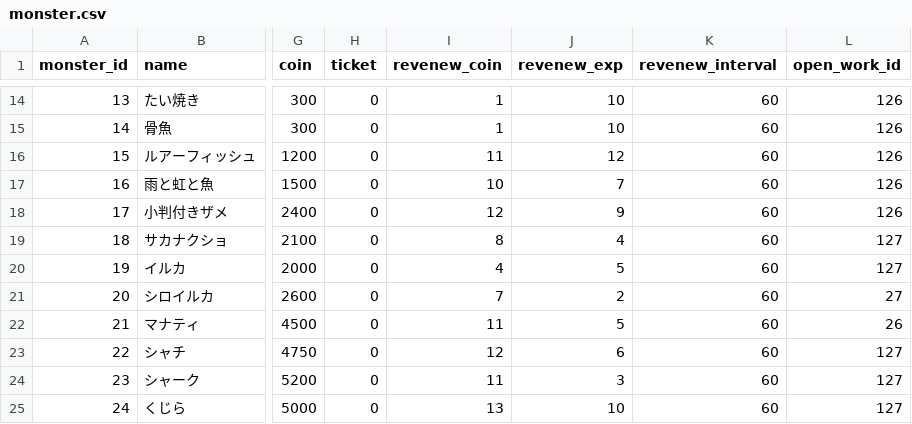
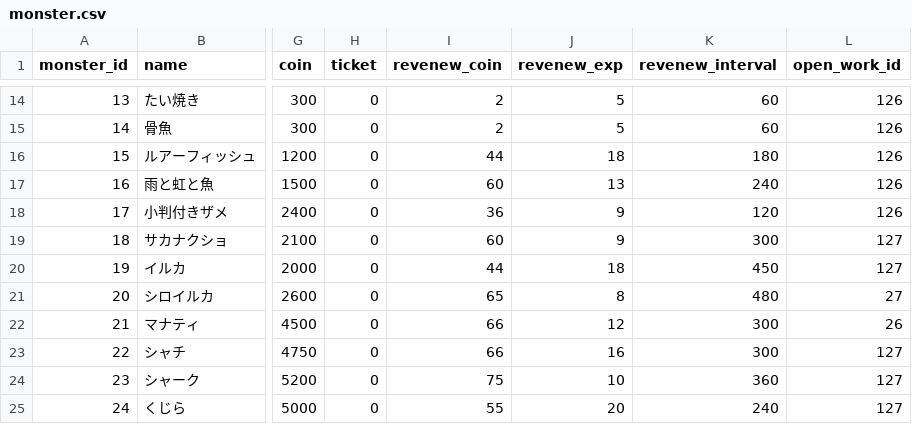
Before and after one commit to everystudio/bokuno.zoo, a CSV file: Assets/00_game/resources/csv/monster.csv, drawn as a sheet; only a part is shown, gaps mark what is left out; the diff covers the shown part only; the diff names each change by its address in the sheet, - before the commit and + after, or states it on an @@ line.

```diff
--- a/Assets/00_game/resources/csv/monster.csv
+++ b/Assets/00_game/resources/csv/monster.csv
-I14:I15 (revenew_coin): 1
+I14:I15 (revenew_coin): 2
-J14:J15 (revenew_exp): 10
+J14:J15 (revenew_exp): 5
-I16 (revenew_coin): 11
+I16 (revenew_coin): 44
-J16 (revenew_exp): 12
+J16 (revenew_exp): 18
-K16 (revenew_interval): 60
+K16 (revenew_interval): 180
-I17 (revenew_coin): 10
+I17 (revenew_coin): 60
-J17 (revenew_exp): 7
+J17 (revenew_exp): 13
-K17 (revenew_interval): 60
+K17 (revenew_interval): 240
-I18 (revenew_coin): 12
+I18 (revenew_coin): 36
-K18 (revenew_interval): 60
+K18 (revenew_interval): 120
-I19 (revenew_coin): 8
+I19 (revenew_coin): 60
-J19 (revenew_exp): 4
+J19 (revenew_exp): 9
-K19 (revenew_interval): 60
+K19 (revenew_interval): 300
-I20 (revenew_coin): 4
+I20 (revenew_coin): 44
-J20 (revenew_exp): 5
+J20 (revenew_exp): 18
-K20 (revenew_interval): 60
+K20 (revenew_interval): 450
-I21 (revenew_coin): 7
+I21 (revenew_coin): 65
-J21 (revenew_exp): 2
+J21 (revenew_exp): 8
-K21 (revenew_interval): 60
+K21 (revenew_interval): 480
-I22 (revenew_coin): 11
+I22 (revenew_coin): 66
-J22 (revenew_exp): 5
+J22 (revenew_exp): 12
-K22:K23 (revenew_interval): 60
+K22:K23 (revenew_interval): 300
-I23 (revenew_coin): 12
+I23 (revenew_coin): 66
-J23 (revenew_exp): 6
+J23 (revenew_exp): 16
-I24 (revenew_coin): 11
+I24 (revenew_coin): 75
-J24 (revenew_exp): 3
+J24 (revenew_exp): 10
-K24 (revenew_interval): 60
+K24 (revenew_interval): 360
-I25 (revenew_coin): 13
+I25 (revenew_coin): 55
-J25 (revenew_exp): 10
+J25 (revenew_exp): 20
-K25 (revenew_interval): 60
+K25 (revenew_interval): 240
```
Also changed, not shown: 123 edited cells elsewhere in this file, Assets/00_game/resources/csv/item.csv, Assets/00_game/resources/csv/staff.csv, 17 other files.
